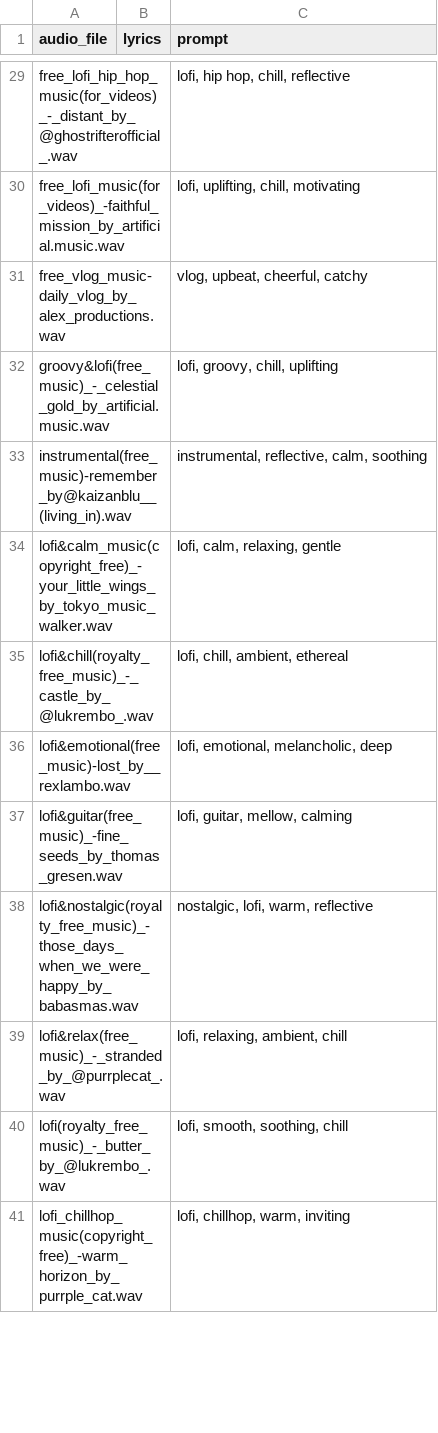
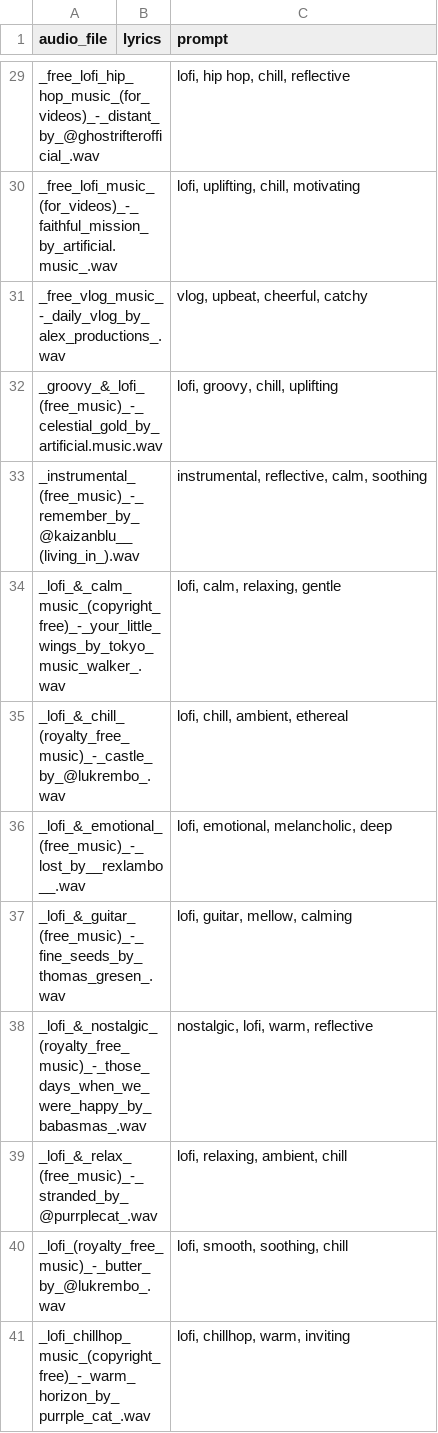
Before and after one commit to A2-Zecklord/Test, a CSV file: dataset/metadata.csv, drawn as a sheet; only a part is shown, gaps mark what is left out; the diff covers the shown part only; the diff names each change by its address in the sheet, - before the commit and + after, or states it on an @@ line.

```diff
--- a/dataset/metadata.csv
+++ b/dataset/metadata.csv
-A29 (audio_file): free_lofi_hip_hop_music(for_videos)_-_distant_by_@ghostrifterofficial_.wav
+A29 (audio_file): _free_lofi_hip_hop_music_(for_videos)_-_distant_by_@ghostrifterofficial_.wav
-A30 (audio_file): free_lofi_music(for_videos)_-faithful_mission_by_artificial.music.wav
+A30 (audio_file): _free_lofi_music_(for_videos)_-_faithful_mission_by_artificial.music_.wav
-A31 (audio_file): free_vlog_music-daily_vlog_by_alex_productions.wav
+A31 (audio_file): _free_vlog_music_-_daily_vlog_by_alex_productions_.wav
-A32 (audio_file): groovy&lofi(free_music)_-_celestial_gold_by_artificial.music.wav
+A32 (audio_file): _groovy_&_lofi_(free_music)_-_celestial_gold_by_artificial.music.wav
-A33 (audio_file): instrumental(free_music)-remember_by@kaizanblu__(living_in).wav
+A33 (audio_file): _instrumental_(free_music)_-_remember_by_@kaizanblu__(living_in_).wav
-A34 (audio_file): lofi&calm_music(copyright_free)_-your_little_wings_by_tokyo_music_walker.wav
+A34 (audio_file): _lofi_&_calm_music_(copyright_free)_-_your_little_wings_by_tokyo_music_walker_.wav
-A35 (audio_file): lofi&chill(royalty_free_music)_-_castle_by_@lukrembo_.wav
+A35 (audio_file): _lofi_&_chill_(royalty_free_music)_-_castle_by_@lukrembo_.wav
-A36 (audio_file): lofi&emotional(free_music)-lost_by__rexlambo.wav
+A36 (audio_file): _lofi_&_emotional_(free_music)_-_lost_by__rexlambo__.wav
-A37 (audio_file): lofi&guitar(free_music)_-fine_seeds_by_thomas_gresen.wav
+A37 (audio_file): _lofi_&_guitar_(free_music)_-_fine_seeds_by_thomas_gresen_.wav
-A38 (audio_file): lofi&nostalgic(royalty_free_music)_-those_days_when_we_were_happy_by_babasmas.wav
+A38 (audio_file): _lofi_&_nostalgic_(royalty_free_music)_-_those_days_when_we_were_happy_by_babasmas_.wav
-A39 (audio_file): lofi&relax(free_music)_-_stranded_by_@purrplecat_.wav
+A39 (audio_file): _lofi_&_relax_(free_music)_-_stranded_by_@purrplecat_.wav
-A40 (audio_file): lofi(royalty_free_music)_-_butter_by_@lukrembo_.wav
+A40 (audio_file): _lofi_(royalty_free_music)_-_butter_by_@lukrembo_.wav
-A41 (audio_file): lofi_chillhop_music(copyright_free)_-warm_horizon_by_purrple_cat.wav
+A41 (audio_file): _lofi_chillhop_music_(copyright_free)_-_warm_horizon_by_purrple_cat_.wav
```
Also changed, not shown: 37 edited cells elsewhere in this file.
